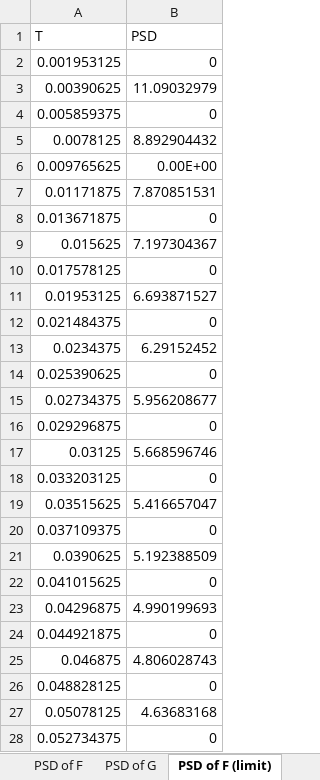
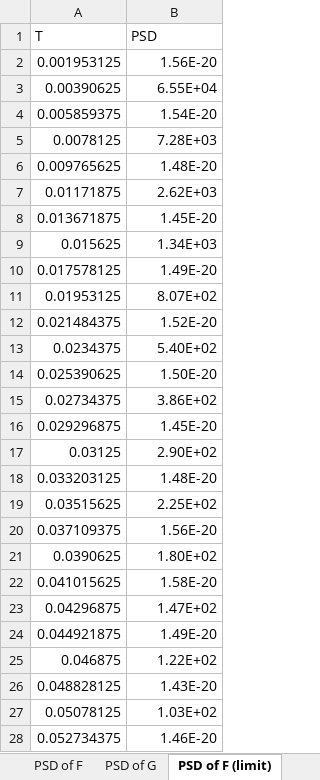
Before and after one commit to Chimuelo1/Signal-Processing, an Excel workbook: Matricies/Project3/Results.xlsx, sheet PSD of F (limit), drawn as a sheet; only a part is shown; values as stored, in another font and other column widths than the file's, no borders; charts and pictures not drawn; the diff covers the shown part only; the diff names each change by its address in the sheet, - before the commit and + after, or states it on an @@ line.

```diff
--- a/Matricies/Project3/Results.xlsx (sheet PSD of F (limit))
+++ b/Matricies/Project3/Results.xlsx (sheet PSD of F (limit))
-B2 (PSD): 0
+B2 (PSD): 1.56E-20
-B3 (PSD): 11.09032979
+B3 (PSD): 6.55E+04
-B4 (PSD): 0
+B4 (PSD): 1.54E-20
-B5 (PSD): 8.892904432
+B5 (PSD): 7.28E+03
-B6 (PSD): 0.00E+00
+B6 (PSD): 1.48E-20
-B7 (PSD): 7.870851531
+B7 (PSD): 2.62E+03
-B8 (PSD): 0
+B8 (PSD): 1.45E-20
-B9 (PSD): 7.197304367
+B9 (PSD): 1.34E+03
-B10 (PSD): 0
+B10 (PSD): 1.49E-20
-B11 (PSD): 6.693871527
+B11 (PSD): 8.07E+02
-B12 (PSD): 0
+B12 (PSD): 1.52E-20
-B13 (PSD): 6.29152452
+B13 (PSD): 5.40E+02
-B14 (PSD): 0
+B14 (PSD): 1.50E-20
-B15 (PSD): 5.956208677
+B15 (PSD): 3.86E+02
-B16 (PSD): 0
+B16 (PSD): 1.45E-20
-B17 (PSD): 5.668596746
+B17 (PSD): 2.90E+02
-B18 (PSD): 0
+B18 (PSD): 1.48E-20
-B19 (PSD): 5.416657047
+B19 (PSD): 2.25E+02
-B20 (PSD): 0
+B20 (PSD): 1.56E-20
-B21 (PSD): 5.192388509
+B21 (PSD): 1.80E+02
-B22 (PSD): 0
+B22 (PSD): 1.58E-20
-B23 (PSD): 4.990199693
+B23 (PSD): 1.47E+02
-B24 (PSD): 0
+B24 (PSD): 1.49E-20
-B25 (PSD): 4.806028743
+B25 (PSD): 1.22E+02
-B26 (PSD): 0
+B26 (PSD): 1.43E-20
-B27 (PSD): 4.63683168
+B27 (PSD): 1.03E+02
-B28 (PSD): 0
+B28 (PSD): 1.46E-20
```
Also changed, not shown: 2 removed rows and 485 edited cells elsewhere in this sheet, sheet Sheet1, sheet Low Pass, sheet PSD of G (limit), sheet PSD of F, sheet High Pass, sheet PSD of G, 1 more sheet, other sheet tabs, charts or pictures, 2 other files.
